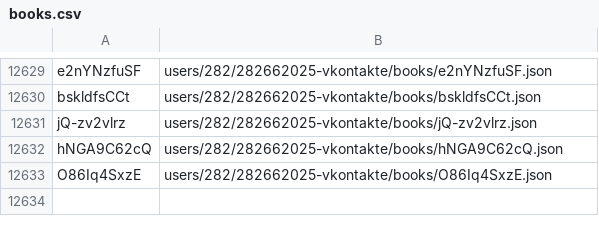
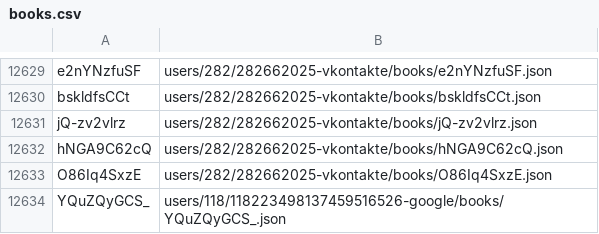
Before and after one commit to knigopis/repo.knigopis.com, a CSV file: books.csv, drawn as a sheet; only a part is shown, gaps mark what is left out; the diff names each change by its address in the sheet, - before the commit and + after, or states it on an @@ line.

Commit message:
Added book 'test' by 'techlove'

```diff
--- a/books.csv
+++ b/books.csv
+row 12634: YQuZQyGCS_ | users/118/118223498137459516526-google/books/YQuZQyGCS_.json
```
Also changed, not shown: 6 other files.
